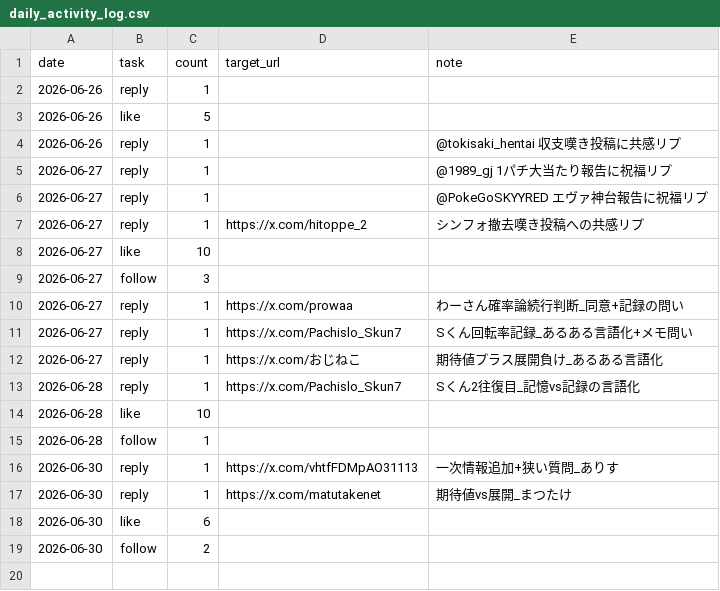
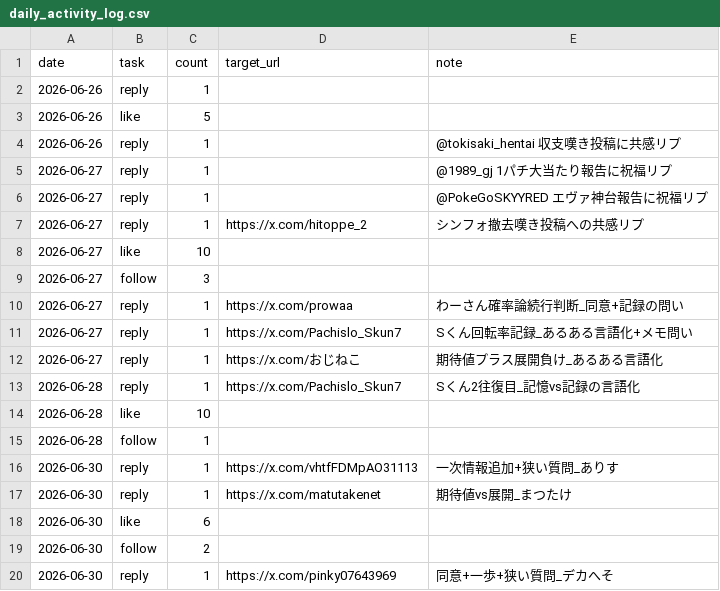
Before and after one commit to komatsu-dev-jp/-x-content-ops, a CSV file: data/daily_activity_log.csv, drawn as a sheet; the diff names each change by its address in the sheet, - before the commit and + after, or states it on an @@ line.

```diff
--- a/data/daily_activity_log.csv
+++ b/data/daily_activity_log.csv
+row 20: 2026-06-30 | reply | 1 | https://x.com/pinky07643969 | 同意+一歩+狭い質問_デカへそ
```
Also changed, not shown: data/reply_outreach_log.csv, 3 other files.
